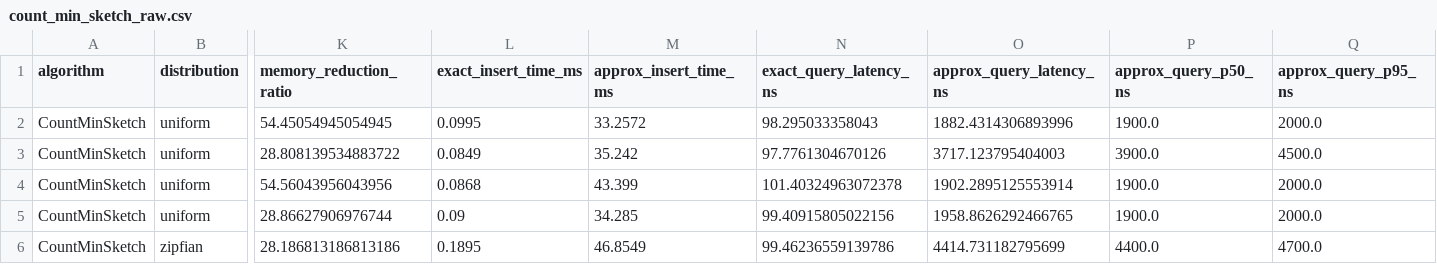
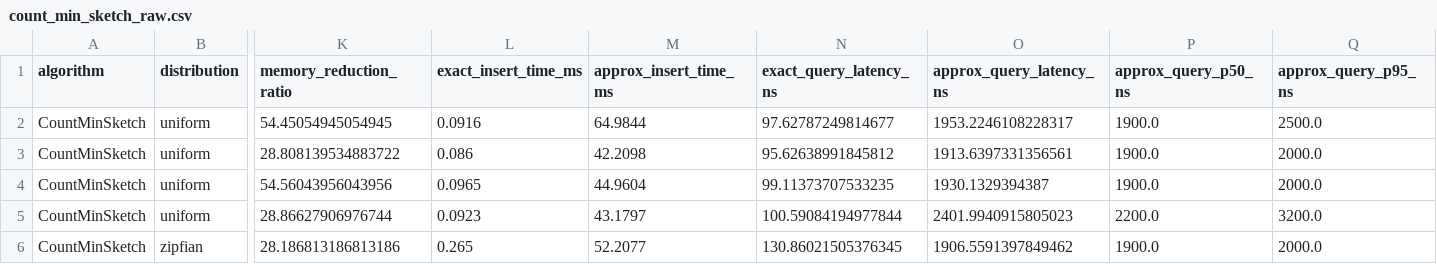
Before and after one commit to Shobhit-20-04/randomized-approx-query-processing, a CSV file: results/raw/count_min_sketch_raw.csv, drawn as a sheet; only a part is shown, gaps mark what is left out; the diff covers the shown part only; the diff names each change by its address in the sheet, - before the commit and + after, or states it on an @@ line.

```diff
--- a/results/raw/count_min_sketch_raw.csv
+++ b/results/raw/count_min_sketch_raw.csv
-L2 (exact_insert_time_ms): 0.0995
+L2 (exact_insert_time_ms): 0.0916
-M2 (approx_insert_time_ms): 33.2572
+M2 (approx_insert_time_ms): 64.9844
-N2 (exact_query_latency_ns): 98.295033358043
+N2 (exact_query_latency_ns): 97.62787249814677
-O2 (approx_query_latency_ns): 1882.4314306893996
+O2 (approx_query_latency_ns): 1953.2246108228317
-Q2 (approx_query_p95_ns): 2000.0
+Q2 (approx_query_p95_ns): 2500.0
-L3 (exact_insert_time_ms): 0.0849
+L3 (exact_insert_time_ms): 0.086
-M3 (approx_insert_time_ms): 35.242
+M3 (approx_insert_time_ms): 42.2098
-N3 (exact_query_latency_ns): 97.7761304670126
+N3 (exact_query_latency_ns): 95.62638991845812
-O3 (approx_query_latency_ns): 3717.123795404003
+O3 (approx_query_latency_ns): 1913.6397331356561
-P3 (approx_query_p50_ns): 3900.0
+P3 (approx_query_p50_ns): 1900.0
-Q3 (approx_query_p95_ns): 4500.0
+Q3 (approx_query_p95_ns): 2000.0
-L4 (exact_insert_time_ms): 0.0868
+L4 (exact_insert_time_ms): 0.0965
-M4 (approx_insert_time_ms): 43.399
+M4 (approx_insert_time_ms): 44.9604
-N4 (exact_query_latency_ns): 101.40324963072378
+N4 (exact_query_latency_ns): 99.11373707533235
-O4 (approx_query_latency_ns): 1902.2895125553914
+O4 (approx_query_latency_ns): 1930.1329394387
-L5 (exact_insert_time_ms): 0.09
+L5 (exact_insert_time_ms): 0.0923
-M5 (approx_insert_time_ms): 34.285
+M5 (approx_insert_time_ms): 43.1797
-N5 (exact_query_latency_ns): 99.40915805022156
+N5 (exact_query_latency_ns): 100.59084194977844
-O5 (approx_query_latency_ns): 1958.8626292466765
+O5 (approx_query_latency_ns): 2401.9940915805023
-P5 (approx_query_p50_ns): 1900.0
+P5 (approx_query_p50_ns): 2200.0
-Q5 (approx_query_p95_ns): 2000.0
+Q5 (approx_query_p95_ns): 3200.0
-L6 (exact_insert_time_ms): 0.1895
+L6 (exact_insert_time_ms): 0.265
-M6 (approx_insert_time_ms): 46.8549
+M6 (approx_insert_time_ms): 52.2077
-N6 (exact_query_latency_ns): 99.46236559139786
+N6 (exact_query_latency_ns): 130.86021505376345
-O6 (approx_query_latency_ns): 4414.731182795699
+O6 (approx_query_latency_ns): 1906.5591397849462
-P6 (approx_query_p50_ns): 4400.0
+P6 (approx_query_p50_ns): 1900.0
-Q6 (approx_query_p95_ns): 4700.0
+Q6 (approx_query_p95_ns): 2000.0
```
Also changed, not shown: 61 edited cells elsewhere in this file, results/aggregated/bloom_filter_aggregated.csv, results/aggregated/count_min_sketch_aggregated.csv, 32 other files.
